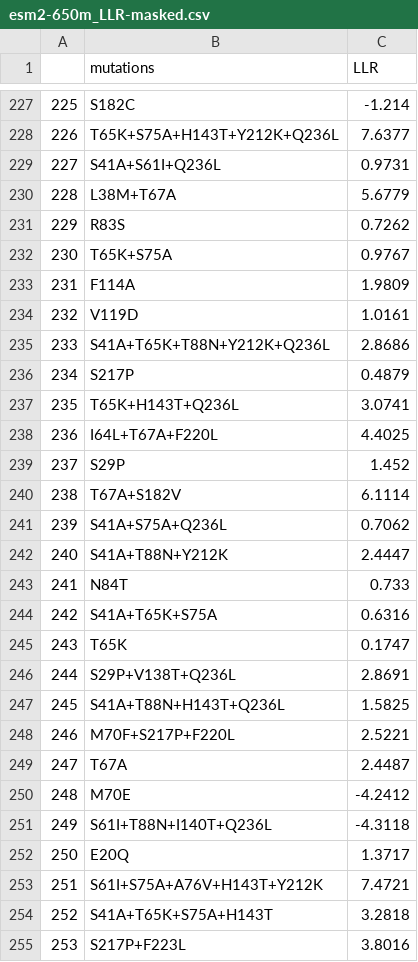
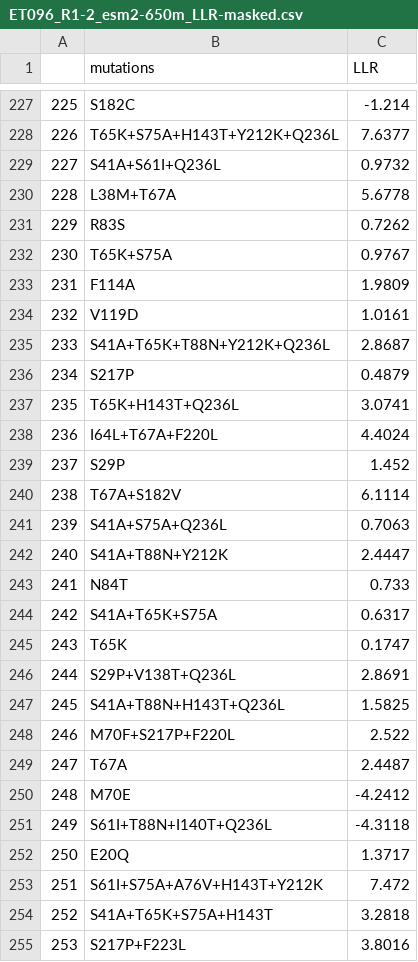
Before and after one commit to chicanagram/agentic-protein-design, a CSV file: examples/encodings/ET096_R1-2/ET096_R1-2_esm2-650m_LLR-masked.csv (was examples/encodings/ET096_R1-2/esm2-650m_LLR-masked.csv), drawn as a sheet; only a part is shown, gaps mark what is left out; the diff covers the shown part only.

```diff
--- a/examples/encodings/ET096_R1-2/esm2-650m_LLR-masked.csv
+++ b/examples/encodings/ET096_R1-2/ET096_R1-2_esm2-650m_LLR-masked.csv
@@ -228,4 +228,4 @@
 226,T65K+S75A+H143T+Y212K+Q236L,7.6377
-227,S41A+S61I+Q236L,0.9731
-228,L38M+T67A,5.6779
+227,S41A+S61I+Q236L,0.9732
+228,L38M+T67A,5.6778
 229,R83S,0.7262
@@ -234,12 +234,12 @@
 232,V119D,1.0161
-233,S41A+T65K+T88N+Y212K+Q236L,2.8686
+233,S41A+T65K+T88N+Y212K+Q236L,2.8687
 234,S217P,0.4879
 235,T65K+H143T+Q236L,3.0741
-236,I64L+T67A+F220L,4.4025
+236,I64L+T67A+F220L,4.4024
 237,S29P,1.452
 238,T67A+S182V,6.1114
-239,S41A+S75A+Q236L,0.7062
+239,S41A+S75A+Q236L,0.7063
 240,S41A+T88N+Y212K,2.4447
 241,N84T,0.733
-242,S41A+T65K+S75A,0.6316
+242,S41A+T65K+S75A,0.6317
 243,T65K,0.1747
@@ -247,3 +247,3 @@
 245,S41A+T88N+H143T+Q236L,1.5825
-246,M70F+S217P+F220L,2.5221
+246,M70F+S217P+F220L,2.522
 247,T67A,2.4487
@@ -252,3 +252,3 @@
 250,E20Q,1.3717
-251,S61I+S75A+A76V+H143T+Y212K,7.4721
+251,S61I+S75A+A76V+H143T+Y212K,7.472
 252,S41A+T65K+S75A+H143T,3.2818
```
Also changed, not shown: 43 edited cells elsewhere in this file, examples/encodings/ET096_R1-2/ET096_R1-2_esmc-600m_LLR-masked.csv, 56 other files.
